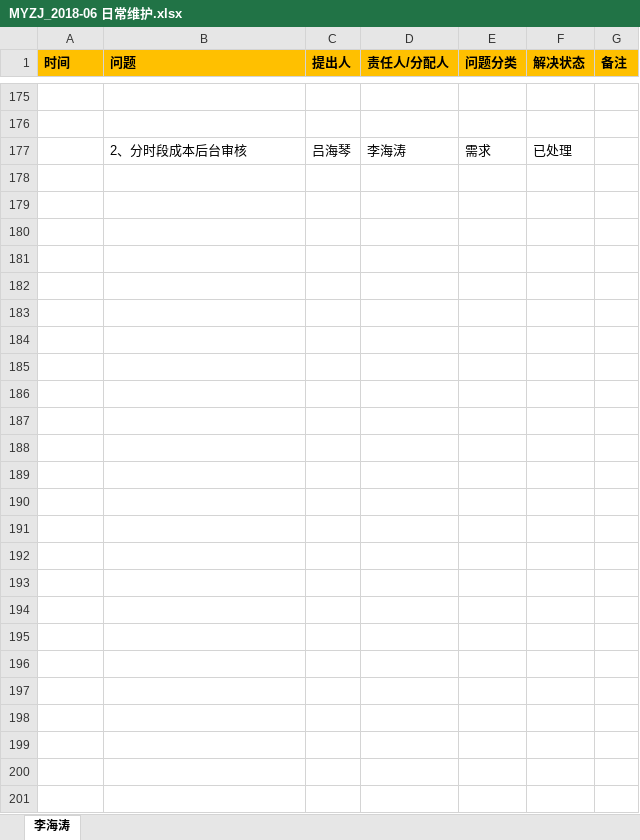
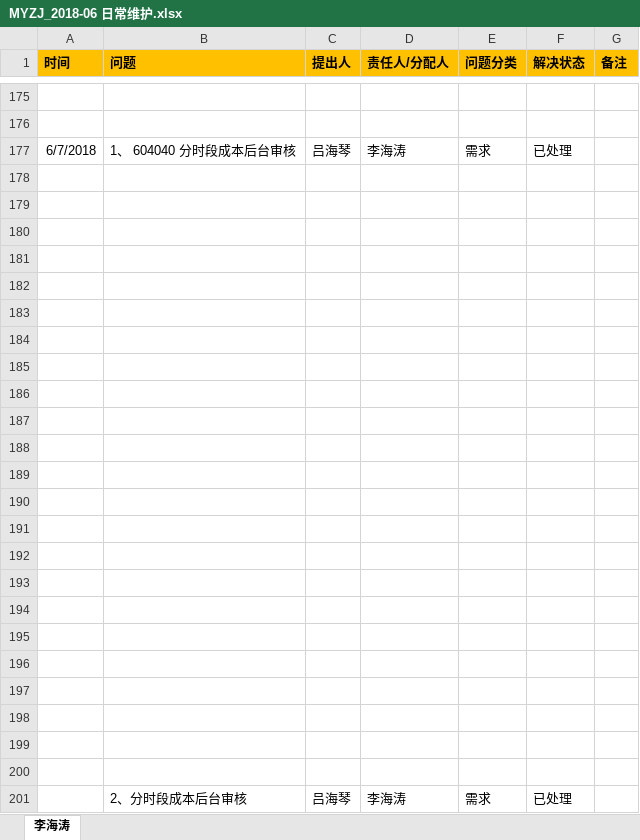
Before and after one commit to sea2017sea/MyWork, an Excel workbook: MyMyzj/2017-12-08（开始）/MYZJ_2018-06 日常维护.xlsx, sheet 李海涛, drawn as a sheet; only a part is shown, gaps mark what is left out; values as stored, in another font and other column widths than the file's, no borders; charts and pictures not drawn; the diff names each change by its address in the sheet, - before the commit and + after, or states it on an @@ line.

Commit message:
日常维护

```diff
--- a/MyMyzj/2017-12-08（开始）/MYZJ_2018-06 日常维护.xlsx (sheet 李海涛)
+++ b/MyMyzj/2017-12-08（开始）/MYZJ_2018-06 日常维护.xlsx (sheet 李海涛)
+row 177: 6/7/2018 | 1、 604040 分时段成本后台审核 | 吕海琴 | 李海涛 | 需求 | 已处理
+row 178: (empty)
+row 179: (empty)
+row 180: (empty)
+row 181: (empty)
+row 182: (empty)
+row 183: (empty)
+row 184: (empty)
+row 185: (empty)
+row 186: (empty)
+row 187: (empty)
+row 188: (empty)
+row 189: (empty)
+row 190: (empty)
+row 191: (empty)
+row 192: (empty)
+row 193: (empty)
+row 194: (empty)
+row 195: (empty)
+row 196: (empty)
+row 197: (empty)
+row 198: (empty)
+row 199: (empty)
+row 200: (empty)
```
Also changed, not shown: charts or pictures.
